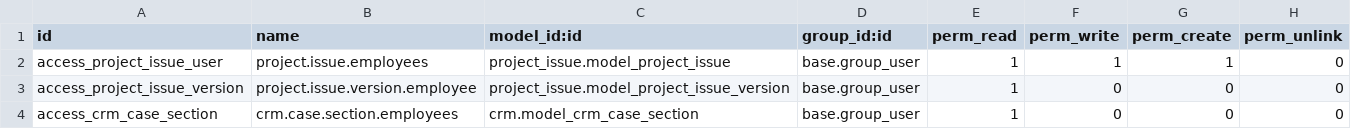
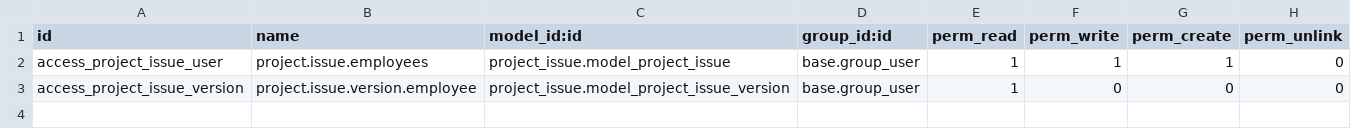
Before and after one commit to OCA/project, a CSV file: project_issue_baseuser/security/ir.model.access.csv, drawn as a sheet.

Commit message:
Port project_baseuser to v8

```diff
--- a/project_issue_baseuser/security/ir.model.access.csv
+++ b/project_issue_baseuser/security/ir.model.access.csv
@@ -3,2 +3 @@ access_project_issue_user,project.issue.employees,project_issue.model_project_is
 access_project_issue_version,project.issue.version.employee,project_issue.model_project_issue_version,base.group_user,1,0,0,0
-access_crm_case_section,crm.case.section.employees,crm.model_crm_case_section,base.group_user,1,0,0,0
```
Also changed, not shown: 6 other files.
